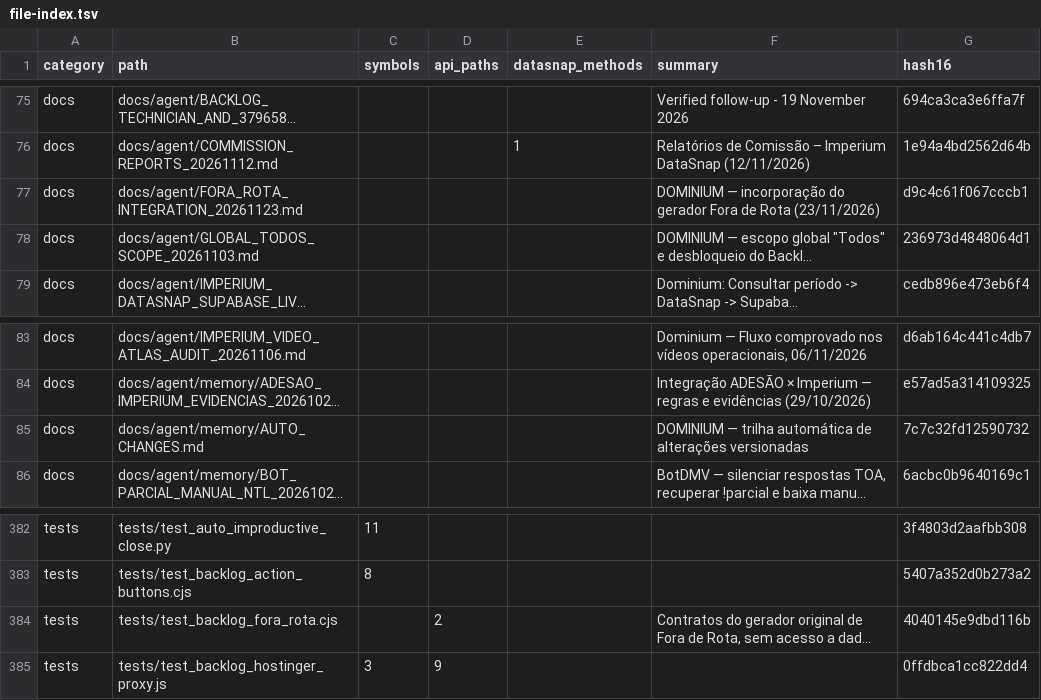
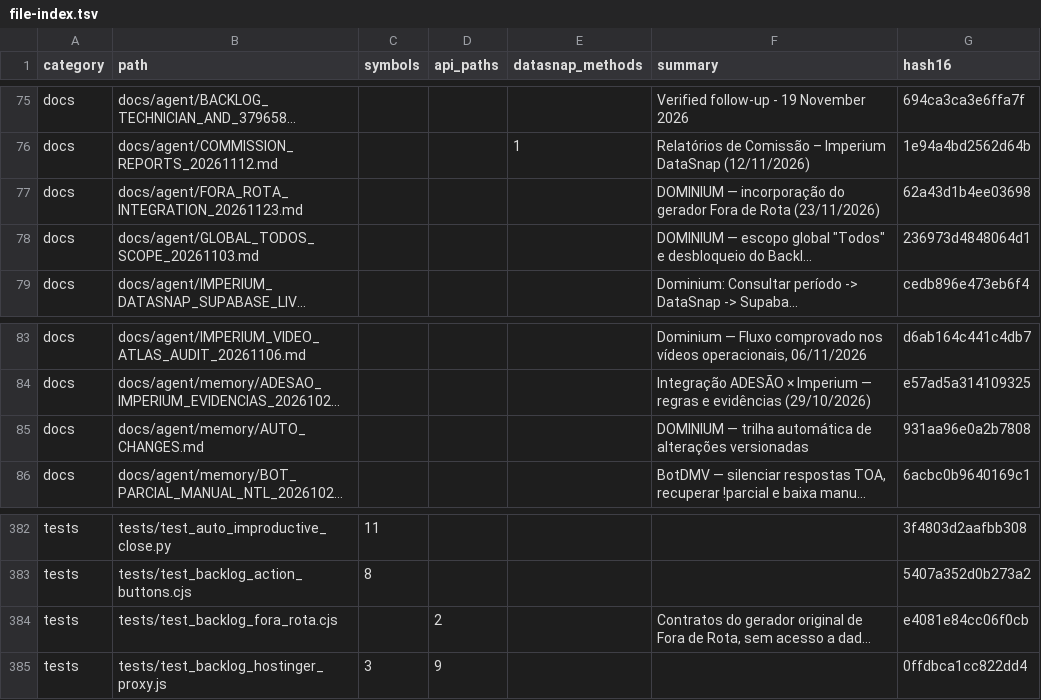
Before and after one commit to clarotechnet/dominium, a TSV file: .dominium/file-index.tsv, drawn as a sheet; only a part is shown, gaps mark what is left out; long unchanged cells end in …; the diff names each change by its address in the sheet, - before the commit and + after, or states it on an @@ line.

```diff
--- a/.dominium/file-index.tsv
+++ b/.dominium/file-index.tsv
-G77 (hash16): d9c4c61f067cccb1
+G77 (hash16): 62a43d1b4ee03698
-G85 (hash16): 7c7c32fd12590732
+G85 (hash16): 931aa96e0a2b7808
-G384 (hash16): 4040145e9dbd116b
+G384 (hash16): e4081e84cc06f0cb
```
Also changed, not shown: 5 other files.
